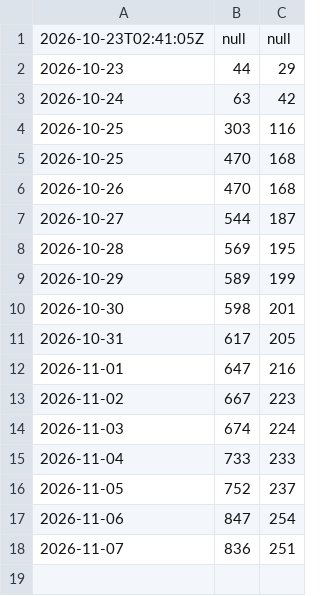
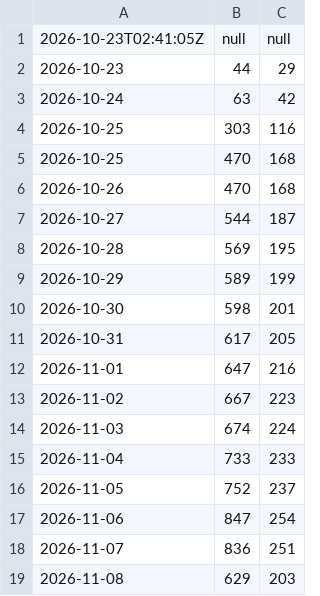
Before and after one commit to LG-leo/WarThunder_Issue, a CSV file: clone_stats.csv, drawn as a sheet.

```diff
--- a/clone_stats.csv
+++ b/clone_stats.csv
@@ -18 +18,2 @@
 2026-11-07, 836, 251
+2026-11-08, 629, 203
```
Also changed, not shown: 1 other file.
